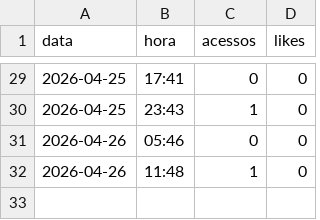
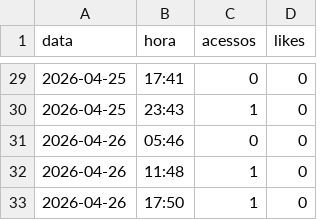
Before and after one commit to claudiodamaro52-ux/CORDIUM, a CSV file: reports/historico.csv, drawn as a sheet; only a part is shown, gaps mark what is left out; the diff names each change by its address in the sheet, - before the commit and + after, or states it on an @@ line.

Commit message:
historico csv 2026-04-26 17:50

```diff
--- a/reports/historico.csv
+++ b/reports/historico.csv
+row 33: 2026-04-26 | 17:50 | 1 | 0
```
